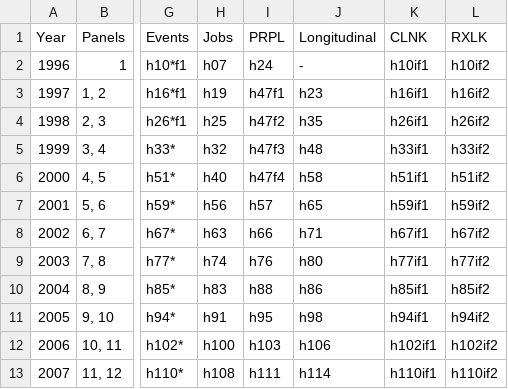
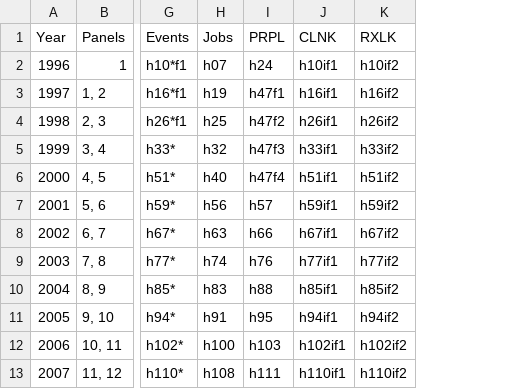
Before and after one commit to HHS-AHRQ/MEPS, a CSV file: Quick_Reference_Guides/meps_file_names.csv, drawn as a sheet; only a part is shown, gaps mark what is left out; the diff names each change by its address in the sheet, - before the commit and + after, or states it on an @@ line.

Commit message:
Splitting out Longitudinal file names into separate csv

```diff
--- a/Quick_Reference_Guides/meps_file_names.csv
+++ b/Quick_Reference_Guides/meps_file_names.csv
-column J (Longitudinal), rows 2-13: - | h23 | h35 | h48 | h58 | h65 | h71 | h80 | h86 | h98 | h106 | h114
```
Also changed, not shown: 2 other files.
